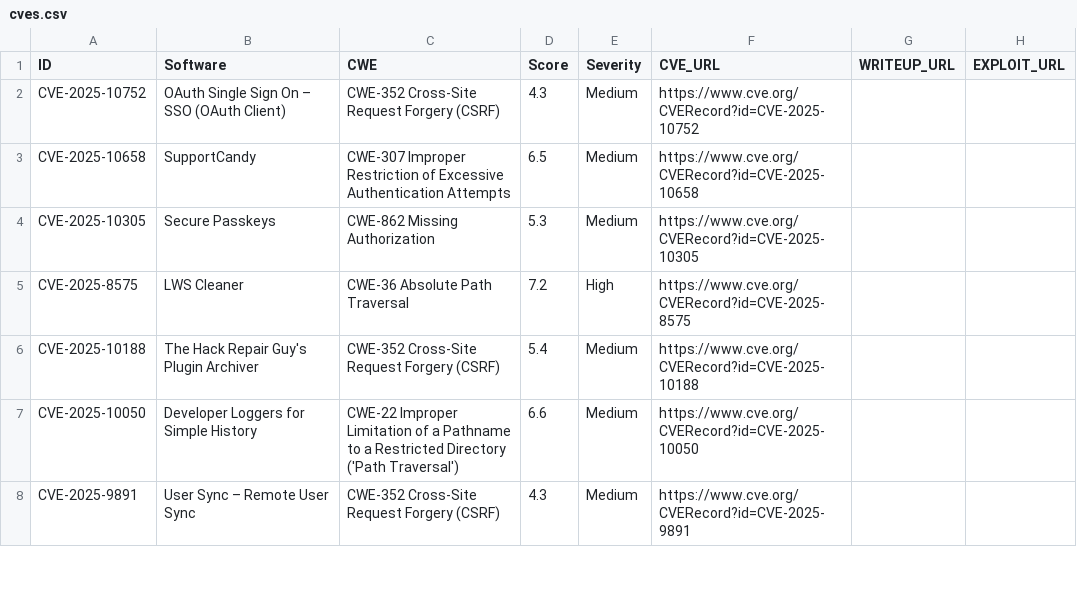
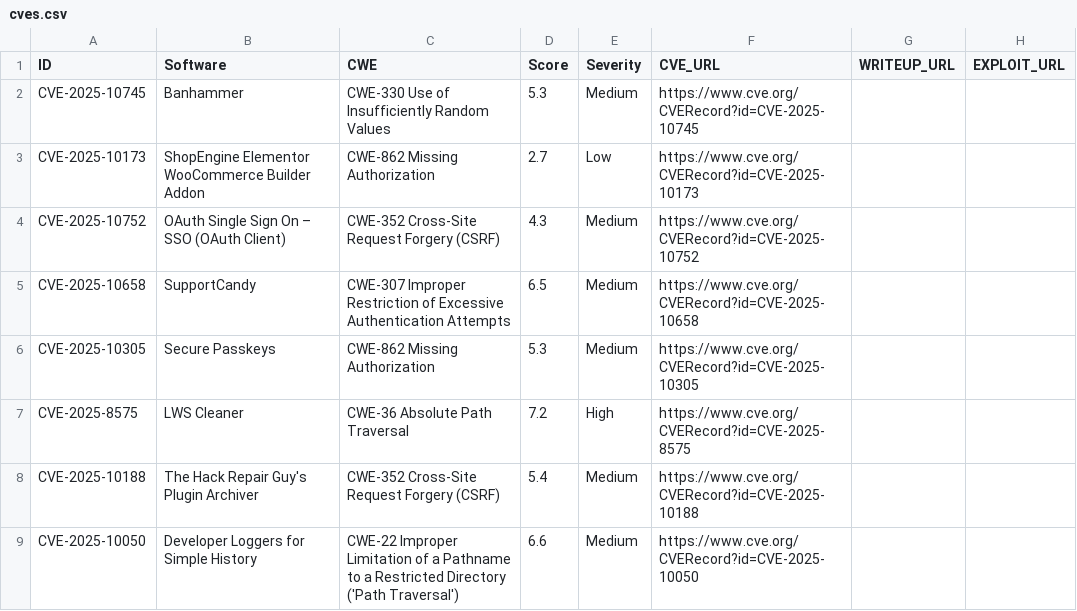
Before and after one commit to jFriedli/jFriedli.github.io, a CSV file: cves.csv, drawn as a sheet; only a part is shown; the shorter side is filled out with more unchanged rows.

Commit message:
Update cves.csv

```diff
--- a/cves.csv
+++ b/cves.csv
@@ -1,2 +1,4 @@
 ID,Software,CWE,Score,Severity,CVE_URL,WRITEUP_URL,EXPLOIT_URL
+CVE-2025-10745,Banhammer,CWE-330 Use of Insufficiently Random Values,5.3,Medium,https://www.cve.org/CVERecord?id=CVE-2025-10745,,
+CVE-2025-10173,ShopEngine Elementor WooCommerce Builder Addon,CWE-862 Missing Authorization,2.7,Low,https://www.cve.org/CVERecord?id=CVE-2025-10173,,
 CVE-2025-10752,OAuth Single Sign On – SSO (OAuth Client),CWE-352 Cross-Site Request Forgery (CSRF),4.3,Medium,https://www.cve.org/CVERecord?id=CVE-2025-10752,,
```
